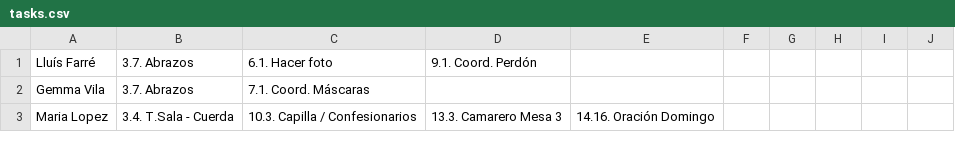
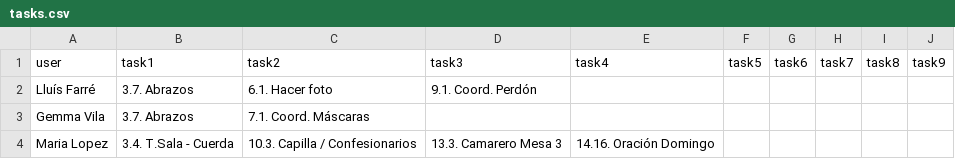
Before and after one commit to JeezLuis/JeezLuis.github.io, a CSV file: tasks.csv, drawn as a sheet; only a part is shown; the diff names each change by its address in the sheet, - before the commit and + after, or states it on an @@ line.

Commit message:
Data

```diff
--- a/tasks.csv
+++ b/tasks.csv
+row 1: user | task1 | task2 | task3 | task4 | task5 | task6 | task7 | task8 | task9
```
